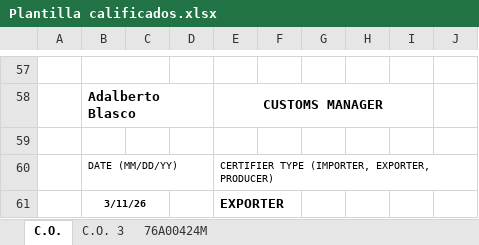
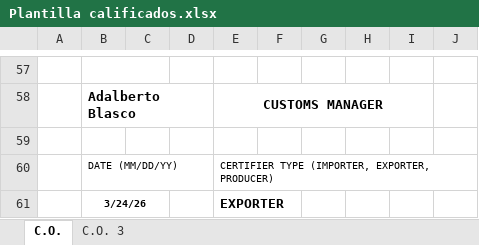
Before and after one commit to CesarMiramontesQ/LeoniRPA, an Excel workbook: Plantilla calificados.xlsx, sheet C.O., drawn as a sheet; only a part is shown, gaps mark what is left out; values as stored, in another font and other column widths than the file's, no borders; charts and pictures not drawn; the diff names each change by its address in the sheet, - before the commit and + after, or states it on an @@ line.

```diff
--- a/Plantilla calificados.xlsx (sheet C.O.)
+++ b/Plantilla calificados.xlsx (sheet C.O.)
-sheet tab: 76A00424M
-B61: 3/11/26
+B61: 3/24/26
```
Also changed, not shown: 9 other files.
